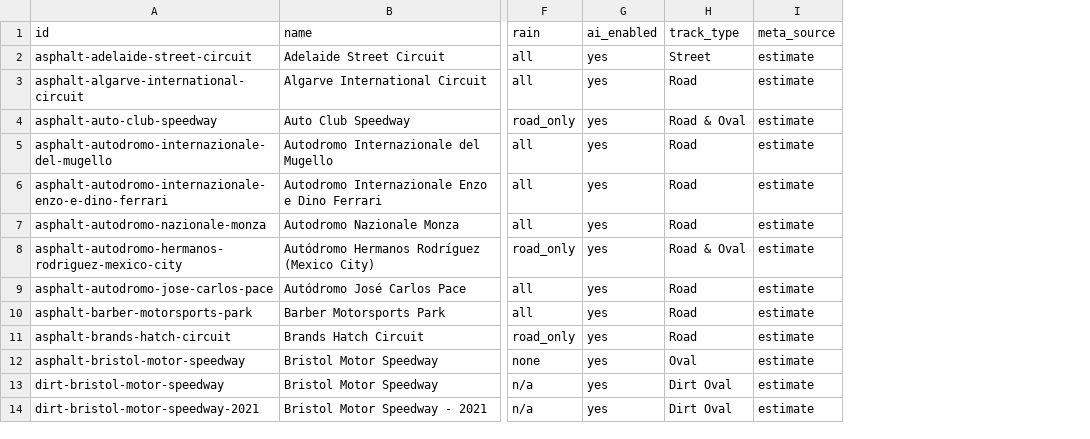
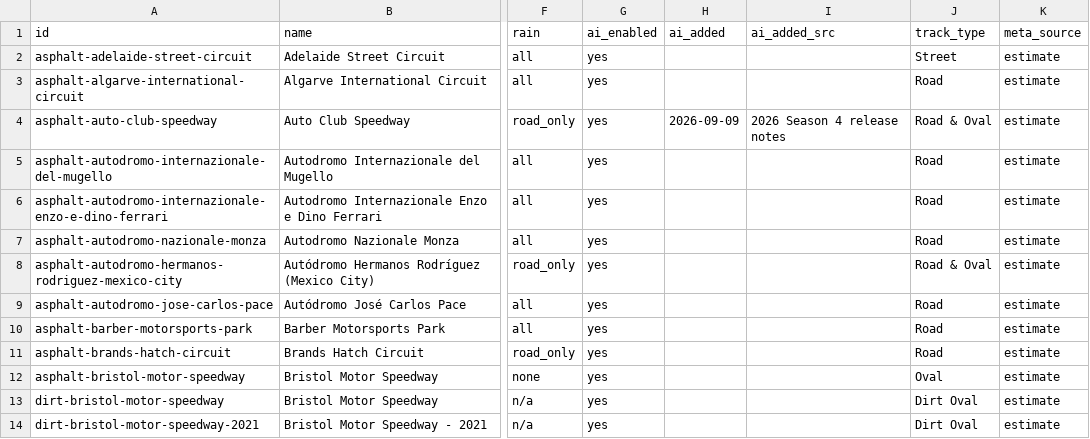
Before and after one commit to loupus00/iracing-content, a CSV file: data/tracks.csv, drawn as a sheet; only a part is shown, gaps mark what is left out; the diff names each change by its address in the sheet, - before the commit and + after, or states it on an @@ line.

```diff
--- a/data/tracks.csv
+++ b/data/tracks.csv
+column H (ai_added), row 4: 2026-09-09
+column I (ai_added_src), row 4: 2026 Season 4 release notes
```
Also changed, not shown: data/cars.csv, 8 other files.
